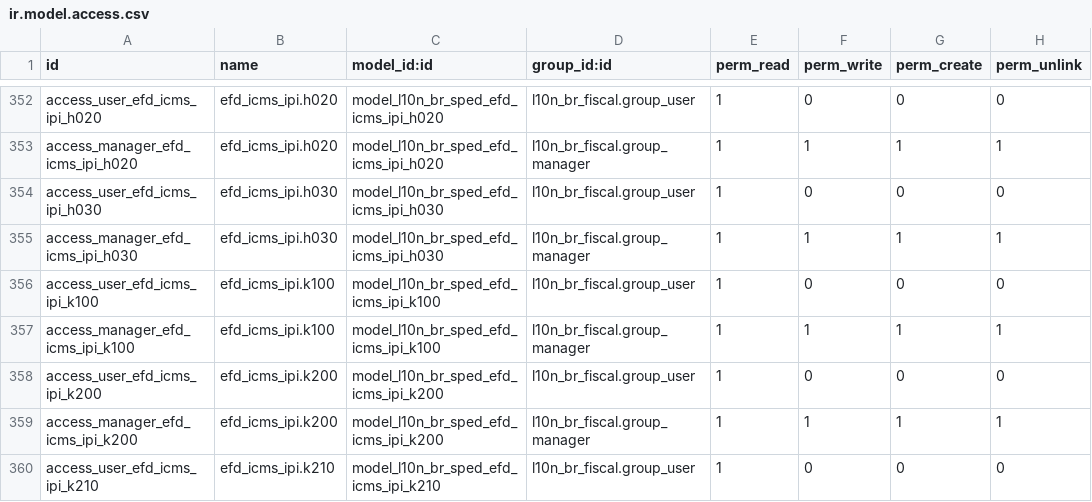
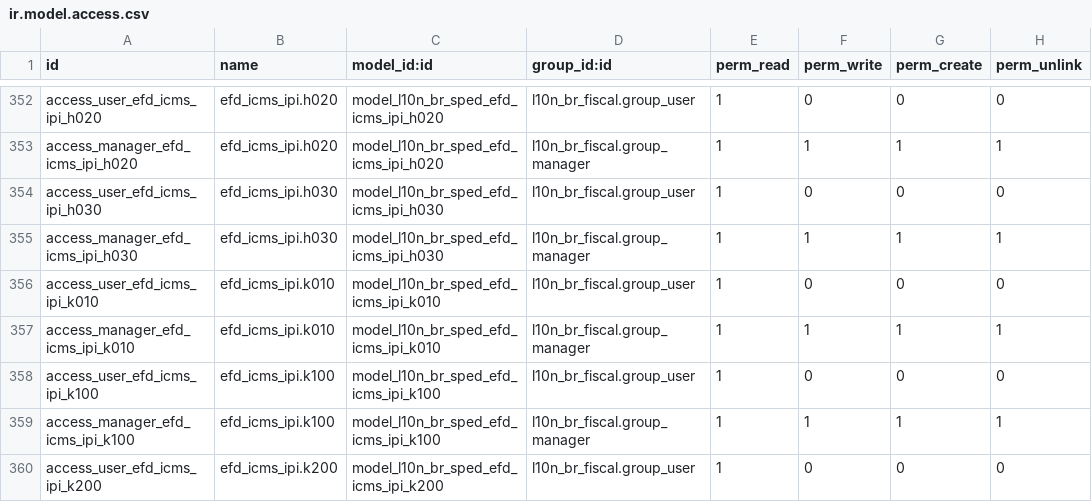
Before and after one commit to Escodoo/l10n-brazil, a CSV file: l10n_br_sped_efd_icms_ipi/security/ir.model.access.csv, drawn as a sheet; only a part is shown, gaps mark what is left out; the shorter side is filled out with more unchanged rows; the diff names each change by its address in the sheet, - before the commit and + after, or states it on an @@ line.

Commit message:
[IMP] l10n_br_sped_efd_icms_ipi: add K010

```diff
--- a/l10n_br_sped_efd_icms_ipi/security/ir.model.access.csv
+++ b/l10n_br_sped_efd_icms_ipi/security/ir.model.access.csv
+row 356: access_user_efd_icms_ipi_k010 | efd_icms_ipi.k010 | model_l10n_br_sped_efd_icms_ipi_k010 | l10n_br_fiscal.group_user | 1 | 0 | 0 | 0
+row 357: access_manager_efd_icms_ipi_k010 | efd_icms_ipi.k010 | model_l10n_br_sped_efd_icms_ipi_k010 | l10n_br_fiscal.group_manager | 1 | 1 | 1 | 1
```
Also changed, not shown: 3 other files.
